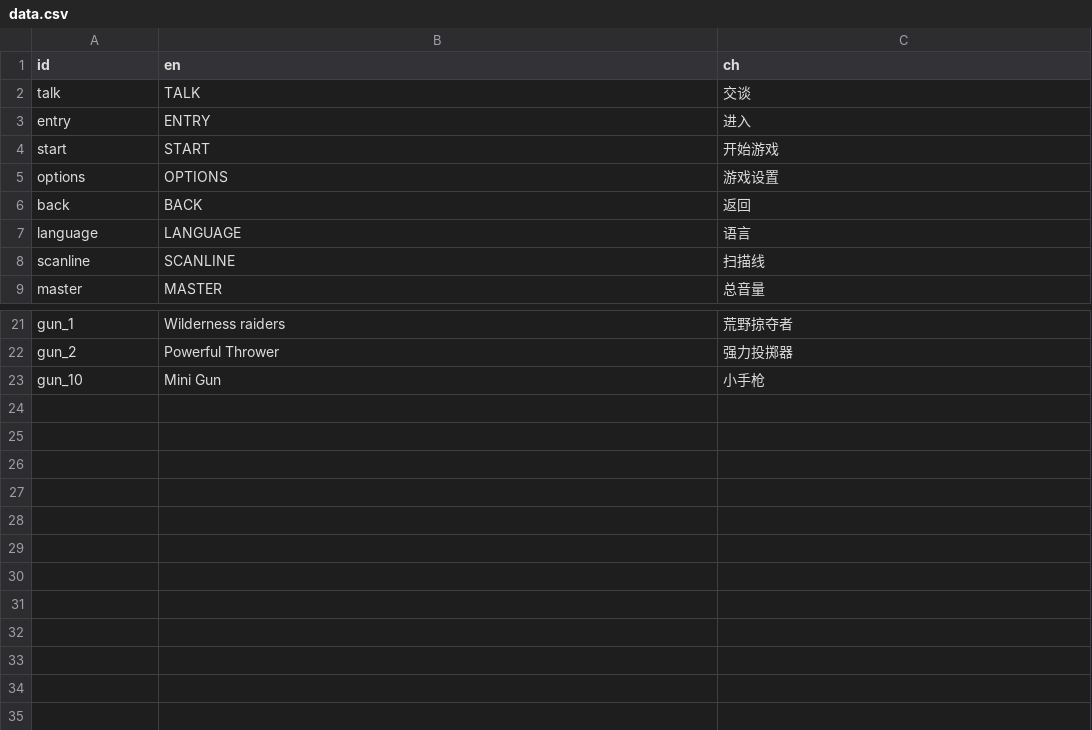
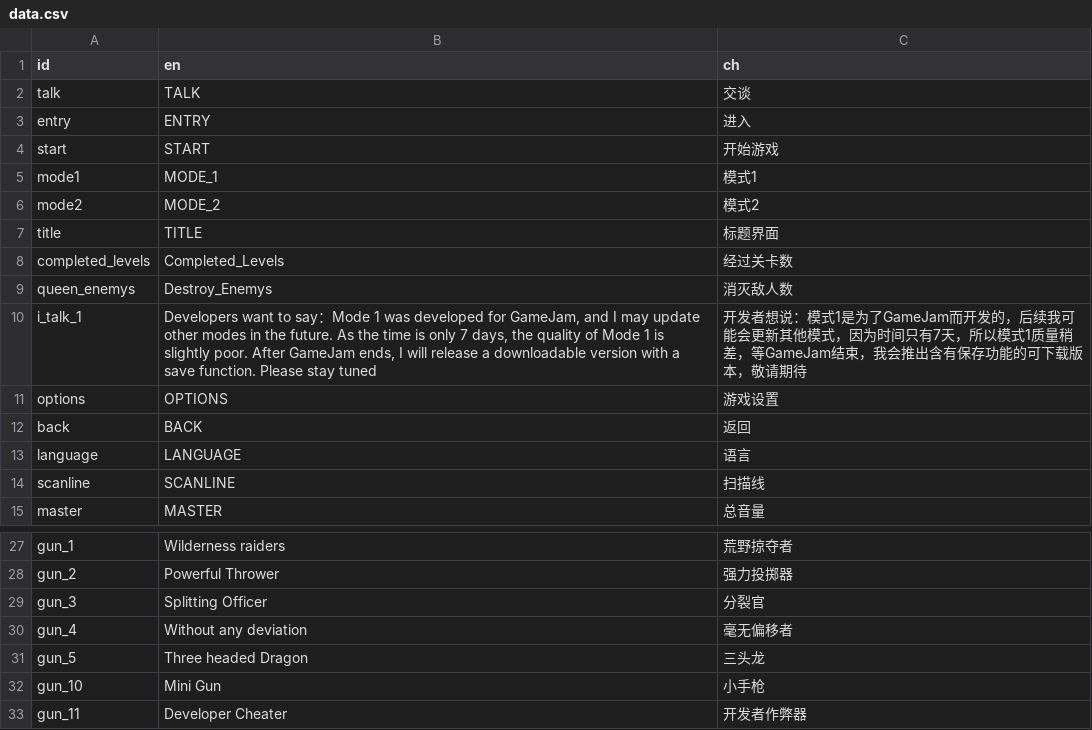
Before and after one commit to MassBitchen/rougelike_GameJam, a CSV file: Game/资源/5/data.csv, drawn as a sheet; only a part is shown, gaps mark what is left out.

```diff
--- a/Game/资源/5/data.csv
+++ b/Game/资源/5/data.csv
@@ -4,2 +4,8 @@ entry,"ENTRY","进入"
 start,"START","开始游戏"
+mode1,"MODE_1","模式1"
+mode2,"MODE_2","模式2"
+title,"TITLE","标题界面"
+completed_levels,"Completed_Levels","经过关卡数"
+queen_enemys,"Destroy_Enemys","消灭敌人数"
+i_talk_1,"Developers want to say：Mode 1 was developed for GameJam, and I may update other modes in the future. As the time is only 7 days, the quality of Mode 1 is slightly poor. After GameJam ends, I will release a downloadable version with a save function. Please stay tuned","开发者想说：模式1是为了GameJam而开发的，后续我可能会更新其他模式，因为时间只有7天，所以模式1质量稍差，等GameJam结束，我会推出含有保存功能的可下载版本，敬请期待"
 options,"OPTIONS","游戏设置"
@@ -22,2 +28,6 @@ gun_1,"Wilderness raiders","荒野掠夺者"
 gun_2,"Powerful Thrower","强力投掷器"
+gun_3,"Splitting Officer","分裂官"
+gun_4,"Without any deviation","毫无偏移者"
+gun_5,"Three headed Dragon","三头龙"
 gun_10,"Mini Gun","小手枪"
+gun_11,"Developer Cheater","开发者作弊器"
```
Also changed, not shown: 52 other files.
